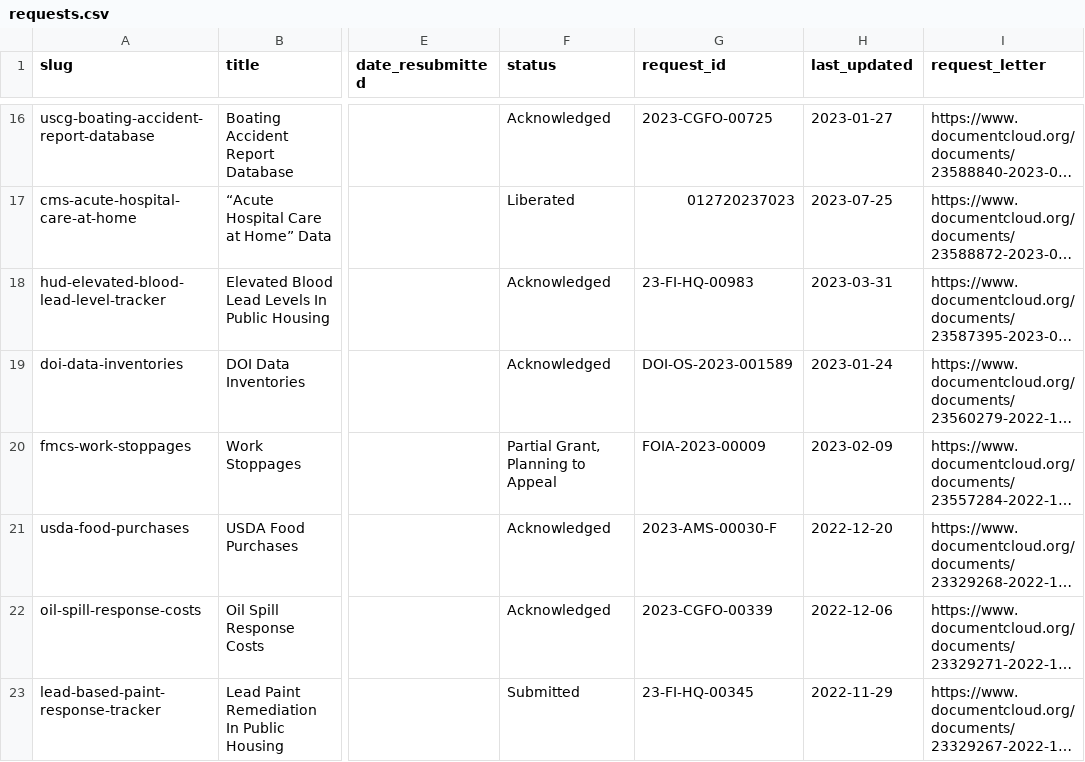
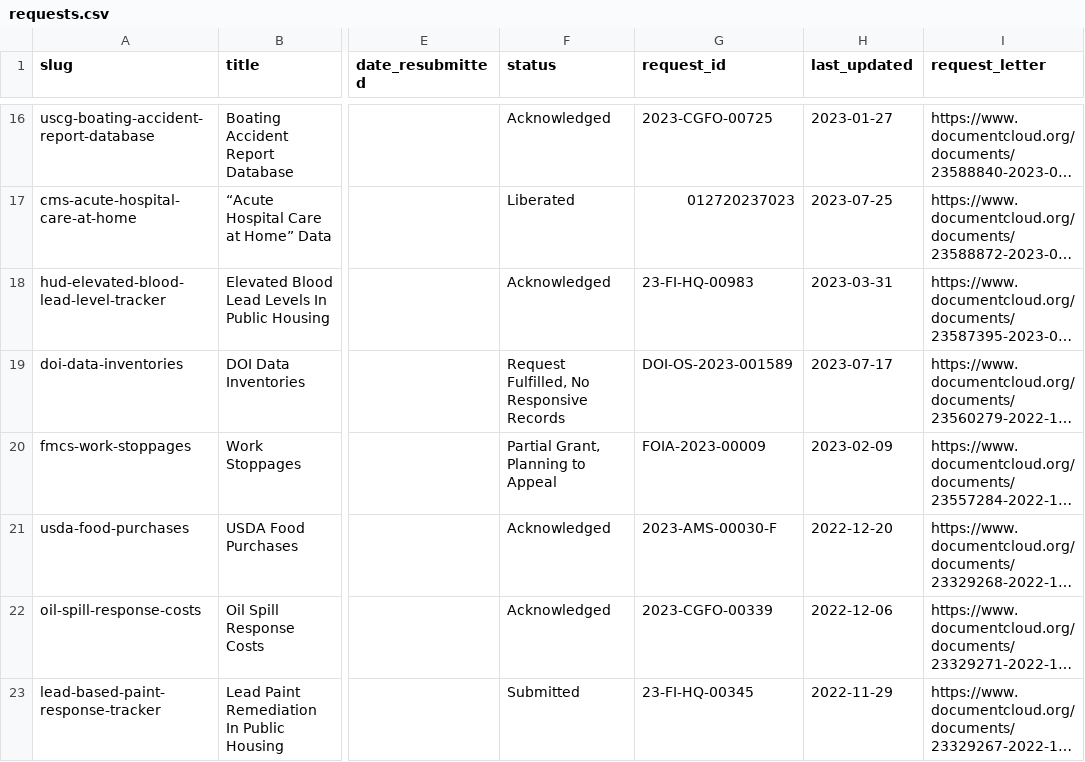
Before and after one commit to data-liberation-project/dlp-metadata, a CSV file: data/requests.csv, drawn as a sheet; only a part is shown, gaps mark what is left out; long unchanged cells end in …; the diff names each change by its address in the sheet, - before the commit and + after, or states it on an @@ line.

```diff
--- a/data/requests.csv
+++ b/data/requests.csv
-F19 (status): Acknowledged
+F19 (status): Request Fulfilled, No Responsive Records
-H19 (last_updated): 2023-01-24
+H19 (last_updated): 2023-07-17
```
Also changed, not shown: data/updates.csv.
